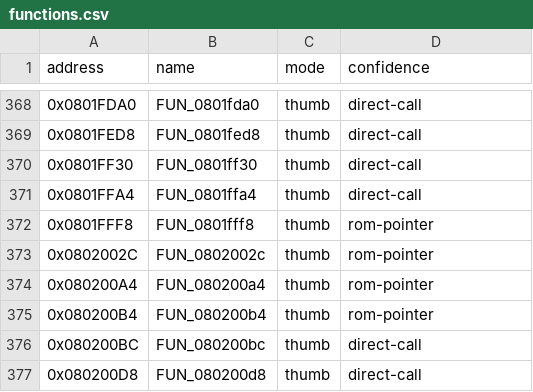
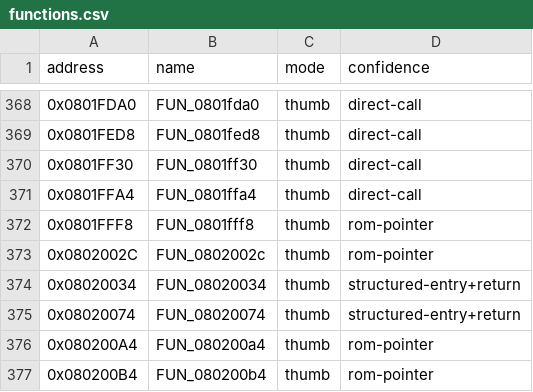
Before and after one commit to cypressru/SonicBattleDecomp, a CSV file: config/BSBE78/functions.csv, drawn as a sheet; only a part is shown, gaps mark what is left out; the shorter side is filled out with more unchanged rows; the diff names each change by its address in the sheet, - before the commit and + after, or states it on an @@ line.

Commit message:
Recover hidden queue functions

```diff
--- a/config/BSBE78/functions.csv
+++ b/config/BSBE78/functions.csv
+row 374: 0x08020034 | FUN_08020034 | thumb | structured-entry+return
+row 375: 0x08020074 | FUN_08020074 | thumb | structured-entry+return
```
Also changed, not shown: config/BSBE78/function_extents.csv, 4 other files.
